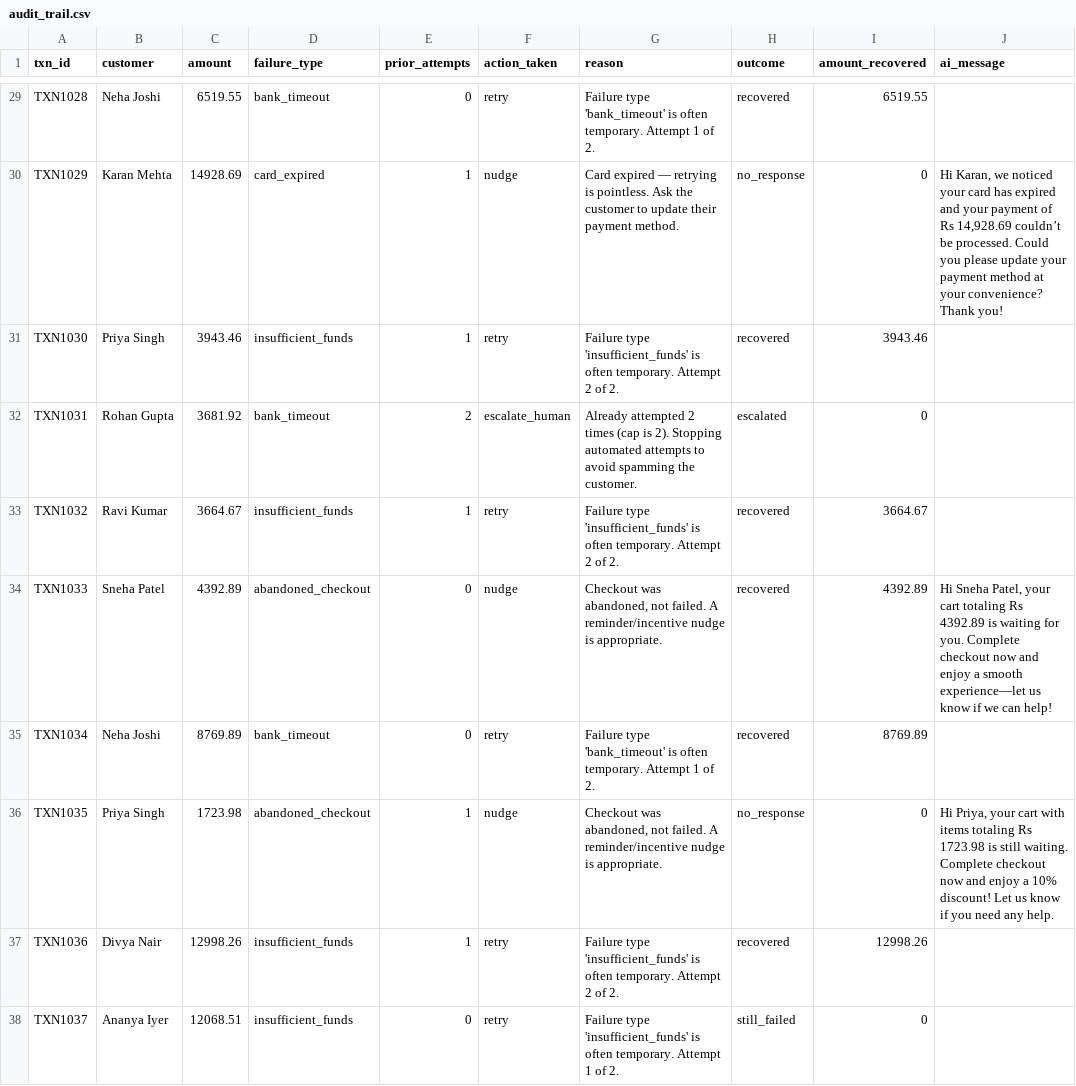
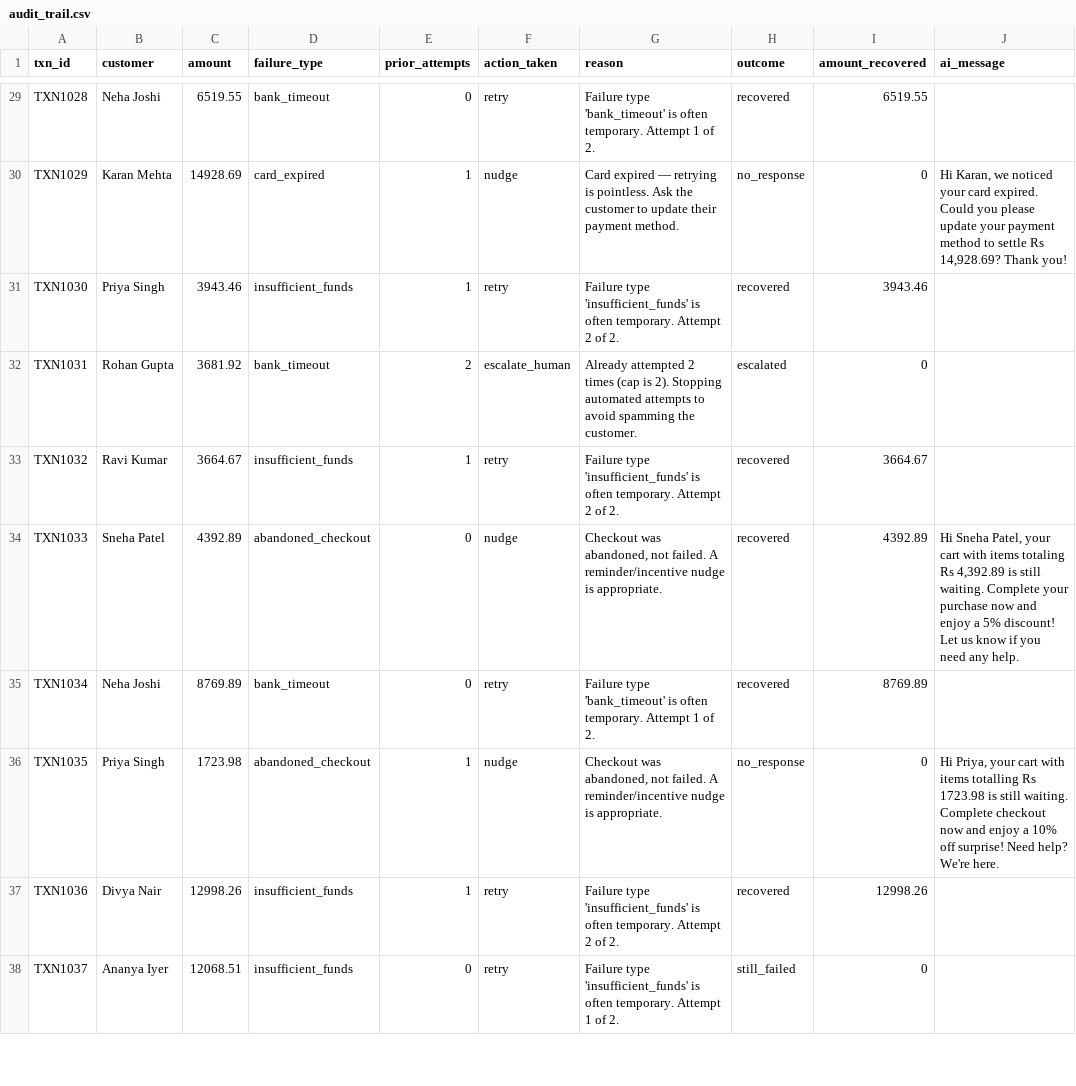
Before and after one commit to akshithano/revenue-recovery-agent, a CSV file: audit_trail.csv, drawn as a sheet; only a part is shown, gaps mark what is left out; the diff covers the shown part only; the diff names each change by its address in the sheet, - before the commit and + after, or states it on an @@ line.

```diff
--- a/audit_trail.csv
+++ b/audit_trail.csv
-J30 (ai_message): …your card has expired and your payment of Rs 14,928.69 couldn’t be processed. Could you please update your payment method at your convenience? Thank you!
+J30 (ai_message): …your card expired. Could you please update your payment method to settle Rs 14,928.69? Thank you!
-J34 (ai_message): …your cart totaling Rs 4392.89 is waiting for you. Complete checkout now and enjoy a smooth experience—let us know if we can help!
+J34 (ai_message): …your cart with items totaling Rs 4,392.89 is still waiting. Complete your purchase now and enjoy a 5% discount! Let us know if you need any help.
-J36 (ai_message): …with items totaling Rs 1723.98 is still waiting. Complete checkout now and enjoy a 10% discount! Let us know if you need any help.
+J36 (ai_message): …with items totalling Rs 1723.98 is still waiting. Complete checkout now and enjoy a 10% off surprise! Need help? We're here.
```
Also changed, not shown: 21 edited cells elsewhere in this file, 1 other file.
